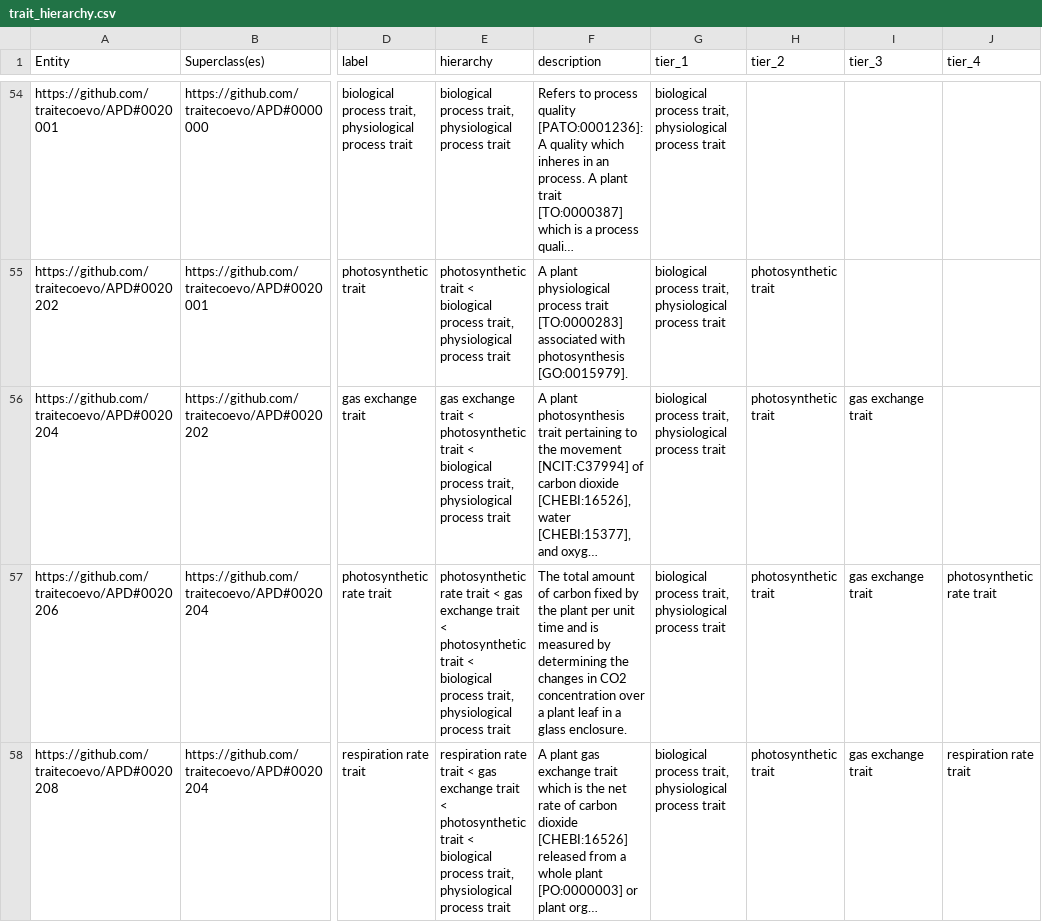
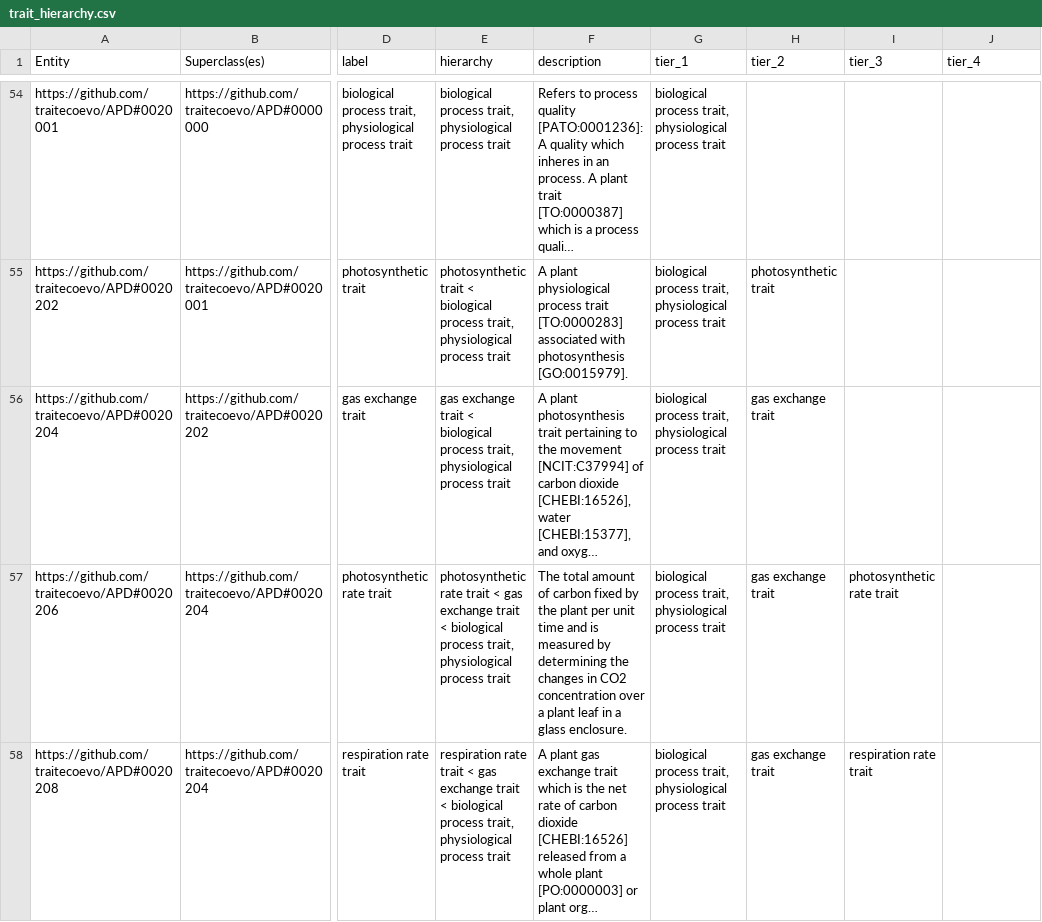
Before and after one commit to traitecoevo/APD, a CSV file: data/trait_hierarchy.csv, drawn as a sheet; only a part is shown, gaps mark what is left out; long unchanged cells end in …; the diff covers the shown part only; the diff names each change by its address in the sheet, - before the commit and + after, or states it on an @@ line.

```diff
--- a/data/trait_hierarchy.csv
+++ b/data/trait_hierarchy.csv
-E56 (hierarchy): …trait < photosynthetic trait < biological process…
+E56 (hierarchy): …trait < biological process…
-H56:H58 (tier_2): photosynthetic trait
+H56:H58 (tier_2): gas exchange trait
-I56 (tier_3): gas exchange trait
+I56 (tier_3): (empty)
-E57 (hierarchy): …trait < photosynthetic trait < biological process…
+E57 (hierarchy): …trait < biological process…
-I57 (tier_3): gas exchange trait
+I57 (tier_3): photosynthetic rate trait
-J57 (tier_4): photosynthetic rate trait
+J57 (tier_4): (empty)
-E58 (hierarchy): …trait < photosynthetic trait < biological process…
+E58 (hierarchy): …trait < biological process…
-I58 (tier_3): gas exchange trait
+I58 (tier_3): respiration rate trait
-J58 (tier_4): respiration rate trait
+J58 (tier_4): (empty)
```
Also changed, not shown: 11 edited cells elsewhere in this file, data/APD_references.csv, data/ontology_links.csv, 3 other files.
